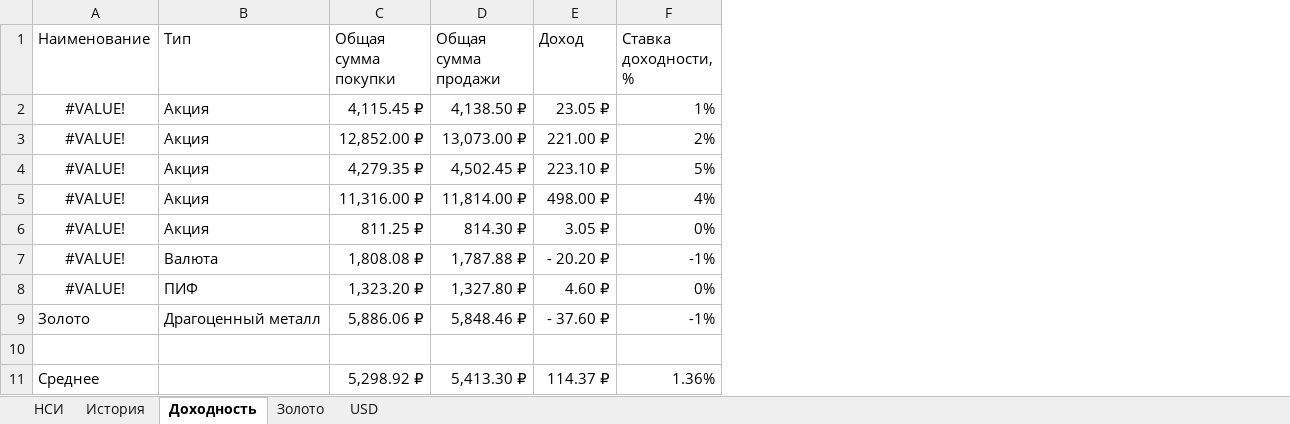
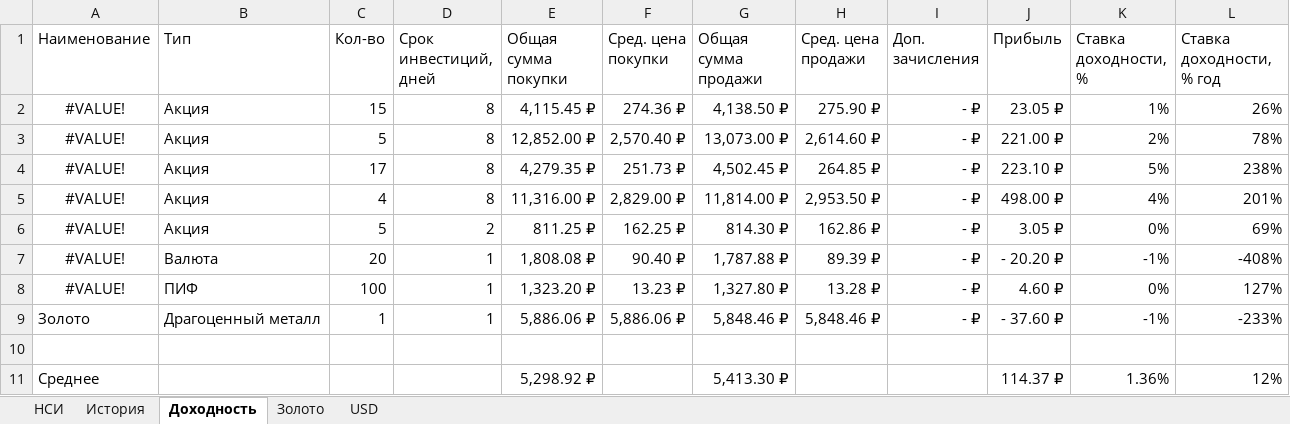
Before and after one commit to nicketly/TRPO-Project-Team1, an Excel workbook: Docs/Расчет.xlsx, sheet Доходность, drawn as a sheet; values as stored, in another font and other column widths than the file's, no borders; addresses are those after the commit; the diff names each change by its address in the sheet, - before the commit and + after, or states it on an @@ line.

```diff
--- a/Docs/Расчет.xlsx (sheet Доходность)
+++ b/Docs/Расчет.xlsx (sheet Доходность)
+column C (Кол-во), rows 2-9: 15 | 5 | 17 | 4 | 5 | 20 | 100 | 1
+column D (Срок инвестиций, дней), rows 2-9: 8 | 8 | 8 | 8 | 2 | 1 | 1 | 1
+column F (Сред. цена покупки), rows 2-9: 274.36 ₽ | 2,570.40 ₽ | 251.73 ₽ | 2,829.00 ₽ | 162.25 ₽ | 90.40 ₽ | 13.23 ₽ | 5,886.06 ₽
+column H (Сред. цена продажи), rows 2-9: 275.90 ₽ | 2,614.60 ₽ | 264.85 ₽ | 2,953.50 ₽ | 162.86 ₽ | 89.39 ₽ | 13.28 ₽ | 5,848.46 ₽
+column I (Доп. зачисления), rows 2-9: all - ₽
+column L (Ставка доходности, % год), rows 2-11: 26% | 78% | 238% | 201% | 69% | -408% | 127% | -233% |  | 12%
-J1: Доход
+J1: Прибыль
```
Also changed, not shown: sheet История, formulas that keep their value, 2 other files.
